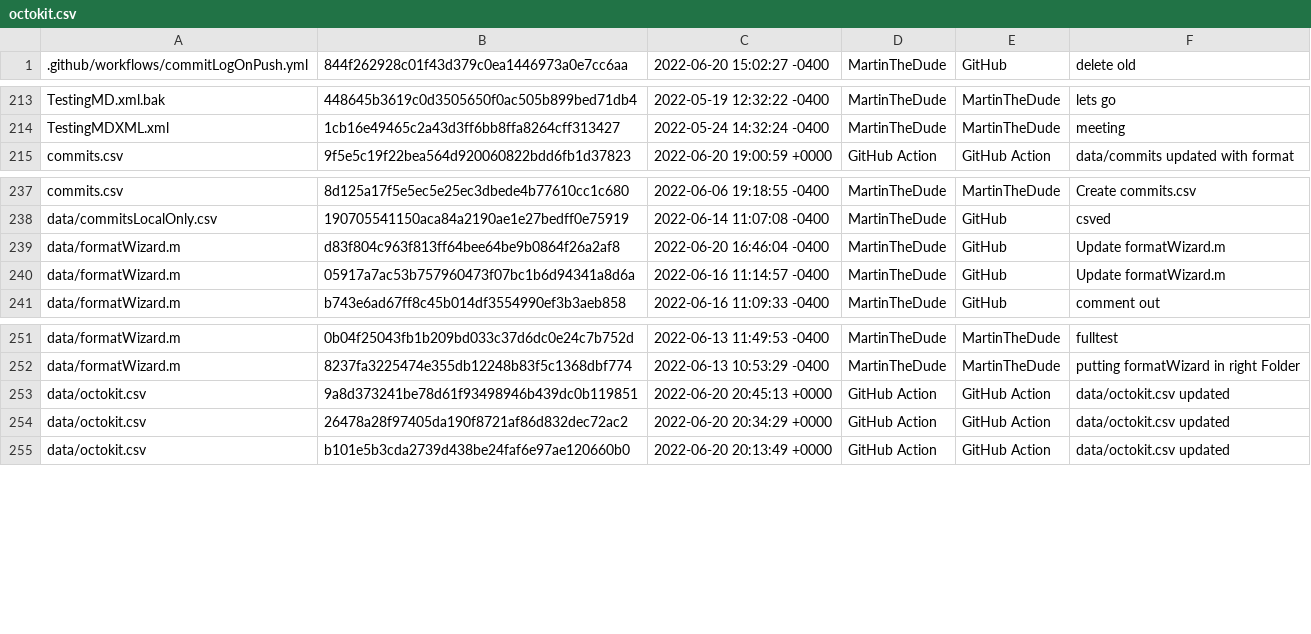
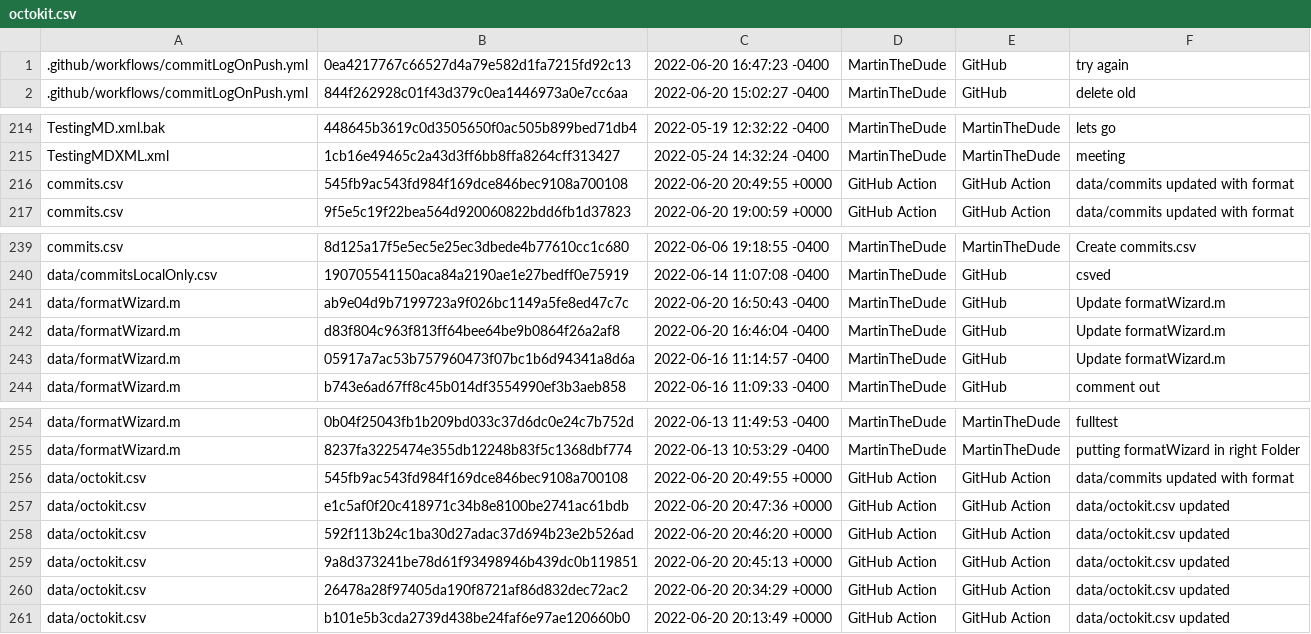
Before and after one commit to MartinTheDude/testingMagicDraw, a CSV file: data/octokit.csv, drawn as a sheet; only a part is shown, gaps mark what is left out.

```diff
--- a/data/octokit.csv
+++ b/data/octokit.csv
@@ -1 +1,2 @@
+.github/workflows/commitLogOnPush.yml,0ea4217767c66527d4a79e582d1fa7215fd92c13,2022-06-20 16:47:23 -0400,MartinTheDude,GitHub,try again
 .github/workflows/commitLogOnPush.yml,844f262928c01f43d379c0ea1446973a0e7cc6aa,2022-06-20 15:02:27 -0400,MartinTheDude,GitHub,delete old
@@ -214,2 +215,3 @@ TestingMD.xml.bak,448645b3619c0d3505650f0ac505b899bed71db4,2022-05-19 12:32:22 -
 TestingMDXML.xml,1cb16e49465c2a43d3ff6bb8ffa8264cff313427,2022-05-24 14:32:24 -0400,MartinTheDude,MartinTheDude,meeting
+commits.csv,545fb9ac543fd984f169dce846bec9108a700108,2022-06-20 20:49:55 +0000,GitHub Action,GitHub Action,data/commits updated with format
 commits.csv,9f5e5c19f22bea564d920060822bdd6fb1d37823,2022-06-20 19:00:59 +0000,GitHub Action,GitHub Action,data/commits updated with format
@@ -238,2 +240,3 @@ commits.csv,8d125a17f5e5ec5e25ec3dbede4b77610cc1c680,2022-06-06 19:18:55 -0400,M
 data/commitsLocalOnly.csv,190705541150aca84a2190ae1e27bedff0e75919,2022-06-14 11:07:08 -0400,MartinTheDude,GitHub,csved
+data/formatWizard.m,ab9e04d9b7199723a9f026bc1149a5fe8ed47c7c,2022-06-20 16:50:43 -0400,MartinTheDude,GitHub,Update formatWizard.m
 data/formatWizard.m,d83f804c963f813ff64bee64be9b0864f26a2af8,2022-06-20 16:46:04 -0400,MartinTheDude,GitHub,Update formatWizard.m
@@ -252,2 +255,5 @@ data/formatWizard.m,0b04f25043fb1b209bd033c37d6dc0e24c7b752d,2022-06-13 11:49:53
 data/formatWizard.m,8237fa3225474e355db12248b83f5c1368dbf774,2022-06-13 10:53:29 -0400,MartinTheDude,MartinTheDude,putting formatWizard in right Folder
+data/octokit.csv,545fb9ac543fd984f169dce846bec9108a700108,2022-06-20 20:49:55 +0000,GitHub Action,GitHub Action,data/commits updated with format
+data/octokit.csv,e1c5af0f20c418971c34b8e8100be2741ac61bdb,2022-06-20 20:47:36 +0000,GitHub Action,GitHub Action,data/octokit.csv updated
+data/octokit.csv,592f113b24c1ba30d27adac37d694b23e2b526ad,2022-06-20 20:46:20 +0000,GitHub Action,GitHub Action,data/octokit.csv updated
 data/octokit.csv,9a8d373241be78d61f93498946b439dc0b119851,2022-06-20 20:45:13 +0000,GitHub Action,GitHub Action,data/octokit.csv updated
```
